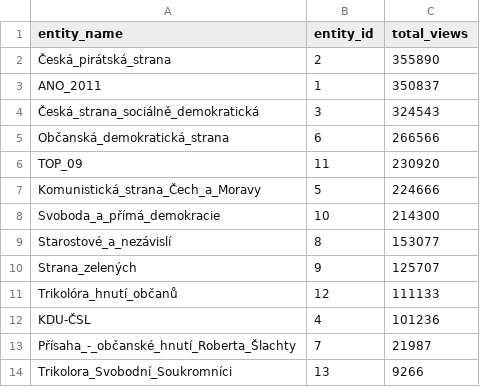
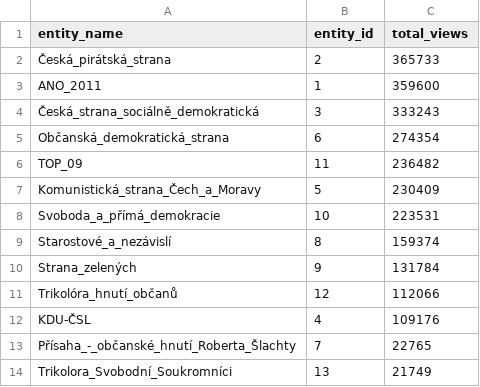
Before and after one commit to opop999/election_monitoring_popularity_wiki_gtrends, a CSV file: data/summary_tables/total_views_summary_wiki.csv, drawn as a sheet.

```diff
--- a/data/summary_tables/total_views_summary_wiki.csv
+++ b/data/summary_tables/total_views_summary_wiki.csv
@@ -1,14 +1,14 @@
 entity_name,entity_id,total_views
-Česká_pirátská_strana,2,355890
-ANO_2011,1,350837
-Česká_strana_sociálně_demokratická,3,324543
-Občanská_demokratická_strana,6,266566
-TOP_09,11,230920
-Komunistická_strana_Čech_a_Moravy,5,224666
-Svoboda_a_přímá_demokracie,10,214300
-Starostové_a_nezávislí,8,153077
-Strana_zelených,9,125707
-Trikolóra_hnutí_občanů,12,111133
-KDU-ČSL,4,101236
-Přísaha_-_občanské_hnutí_Roberta_Šlachty,7,21987
-Trikolora_Svobodní_Soukromníci,13,9266
+Česká_pirátská_strana,2,365733
+ANO_2011,1,359600
+Česká_strana_sociálně_demokratická,3,333243
+Občanská_demokratická_strana,6,274354
+TOP_09,11,236482
+Komunistická_strana_Čech_a_Moravy,5,230409
+Svoboda_a_přímá_demokracie,10,223531
+Starostové_a_nezávislí,8,159374
+Strana_zelených,9,131784
+Trikolóra_hnutí_občanů,12,112066
+KDU-ČSL,4,109176
+Přísaha_-_občanské_hnutí_Roberta_Šlachty,7,22765
+Trikolora_Svobodní_Soukromníci,13,21749
```
Also changed, not shown: data/full_data_gtrends.csv, data/full_data_wiki.csv, 18 other files.
